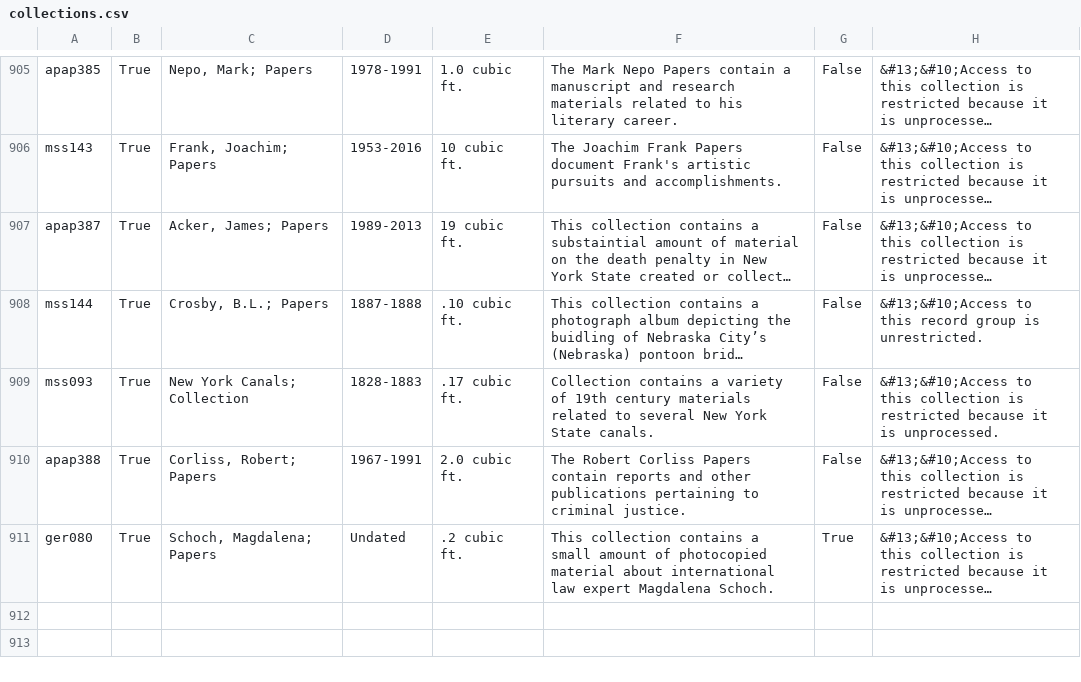
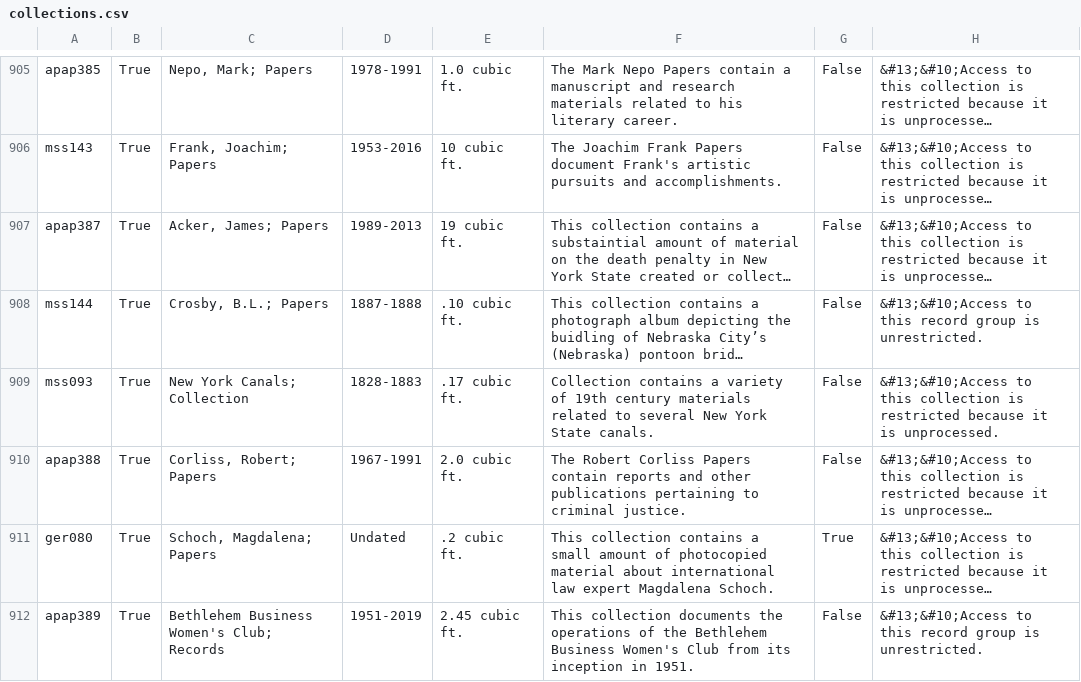
Before and after one commit to UAlbanyArchives/collections, a CSV file: staticData/collections.csv, drawn as a sheet; only a part is shown, gaps mark what is left out; long unchanged cells end in …; the diff names each change by its address in the sheet, - before the commit and + after, or states it on an @@ line.

Commit message:
modified collections exported from ArchivesSpace

```diff
--- a/staticData/collections.csv
+++ b/staticData/collections.csv
+row 912: apap389 | True | Bethlehem Business Women's Club; Records | 1951-2019 | 2.45 cubic ft. | This collection documents the operations of the Bethlehem Business Women's Club from its inception in 1951. | False | &#13;&#10;Access to this record group is unrestricted.
```
Also changed, not shown: 4 other files.
